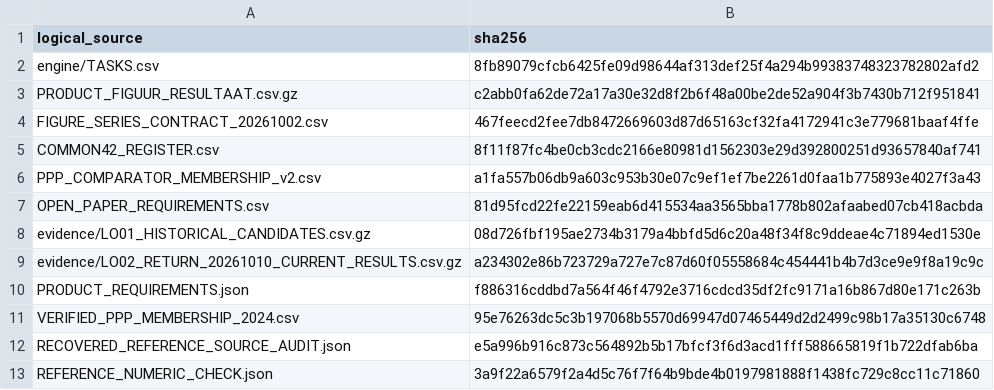
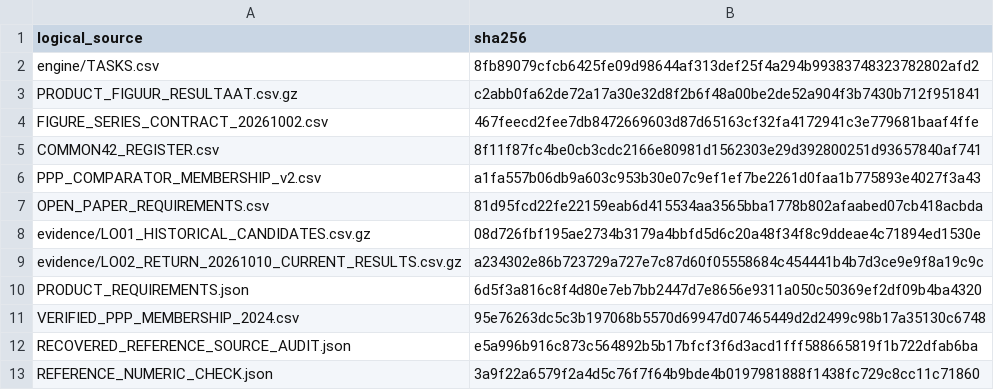
Before and after one commit to Netherlands-Opportunity-Lab/Learning-Outcomes, a CSV file: 06_pipeline/review_20261013/SOURCE_MANIFEST.csv, drawn as a sheet.

```diff
--- a/06_pipeline/review_20261013/SOURCE_MANIFEST.csv
+++ b/06_pipeline/review_20261013/SOURCE_MANIFEST.csv
@@ -9,3 +9,3 @@ evidence/LO01_HISTORICAL_CANDIDATES.csv.gz,08d726fbf195ae2734b3179a4bbfd5d6c20a4
 evidence/LO02_RETURN_20261010_CURRENT_RESULTS.csv.gz,a234302e86b723729a727e7c87d60f05558684c454441b4b7d3ce9e9f8a19c9c
-PRODUCT_REQUIREMENTS.json,f886316cddbd7a564f46f4792e3716cdcd35df2fc9171a16b867d80e171c263b
+PRODUCT_REQUIREMENTS.json,6d5f3a816c8f4d80e7eb7bb2447d7e8656e9311a050c50369ef2df09b4ba4320
 VERIFIED_PPP_MEMBERSHIP_2024.csv,95e76263dc5c3b197068b5570d69947d07465449d2d2499c98b17a35130c6748
```
Also changed, not shown: 06_pipeline/FIGURE_ACTIVE_DECISIONS_20261012.csv, 06_pipeline/review_20261013/SUPPLEMENTAL_RESULT_REQUIREMENTS.csv, 13 other files.
